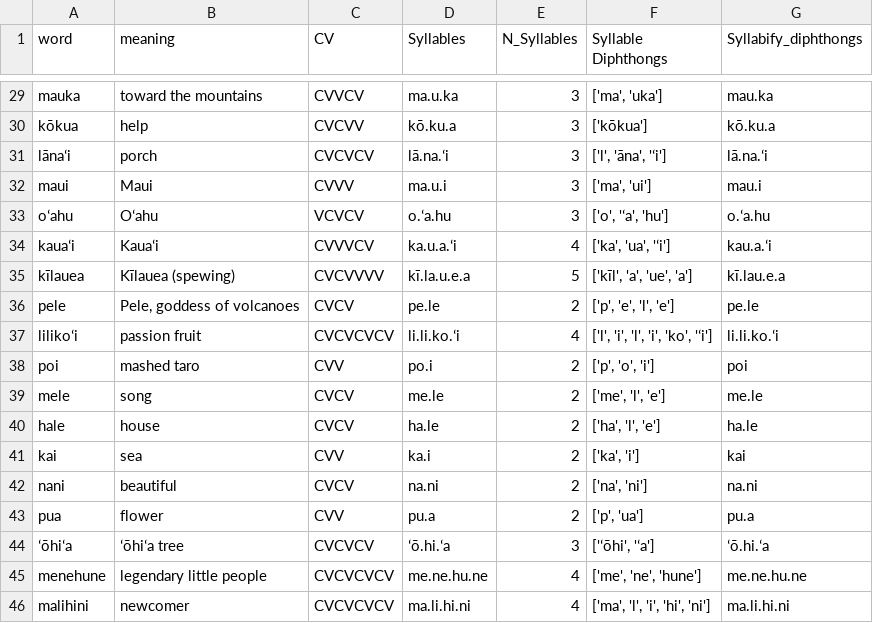
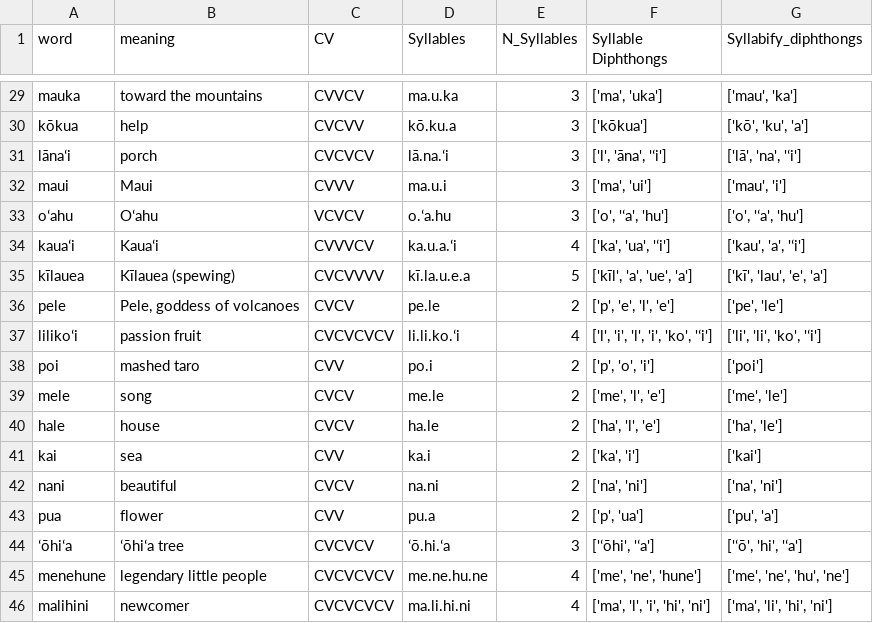
Before and after one commit to abagaildeweese90-rgb/lin_301, a CSV file: homework/hw6/hawaiian_words.csv, drawn as a sheet; only a part is shown, gaps mark what is left out; the diff covers the shown part only; the diff names each change by its address in the sheet, - before the commit and + after, or states it on an @@ line.

```diff
--- a/homework/hw6/hawaiian_words.csv
+++ b/homework/hw6/hawaiian_words.csv
-G29 (Syllabify_diphthongs): mau.ka
+G29 (Syllabify_diphthongs): ['mau', 'ka']
-G30 (Syllabify_diphthongs): kō.ku.a
+G30 (Syllabify_diphthongs): ['kō', 'ku', 'a']
-G31 (Syllabify_diphthongs): lā.na.ʻi
+G31 (Syllabify_diphthongs): ['lā', 'na', 'ʻi']
-G32 (Syllabify_diphthongs): mau.i
+G32 (Syllabify_diphthongs): ['mau', 'i']
-G33 (Syllabify_diphthongs): o.ʻa.hu
+G33 (Syllabify_diphthongs): ['o', 'ʻa', 'hu']
-G34 (Syllabify_diphthongs): kau.a.ʻi
+G34 (Syllabify_diphthongs): ['kau', 'a', 'ʻi']
-G35 (Syllabify_diphthongs): kī.lau.e.a
+G35 (Syllabify_diphthongs): ['kī', 'lau', 'e', 'a']
-G36 (Syllabify_diphthongs): pe.le
+G36 (Syllabify_diphthongs): ['pe', 'le']
-G37 (Syllabify_diphthongs): li.li.ko.ʻi
+G37 (Syllabify_diphthongs): ['li', 'li', 'ko', 'ʻi']
-G38 (Syllabify_diphthongs): poi
+G38 (Syllabify_diphthongs): ['poi']
-G39 (Syllabify_diphthongs): me.le
+G39 (Syllabify_diphthongs): ['me', 'le']
-G40 (Syllabify_diphthongs): ha.le
+G40 (Syllabify_diphthongs): ['ha', 'le']
-G41 (Syllabify_diphthongs): kai
+G41 (Syllabify_diphthongs): ['kai']
-G42 (Syllabify_diphthongs): na.ni
+G42 (Syllabify_diphthongs): ['na', 'ni']
-G43 (Syllabify_diphthongs): pu.a
+G43 (Syllabify_diphthongs): ['pu', 'a']
-G44 (Syllabify_diphthongs): ʻō.hi.ʻa
+G44 (Syllabify_diphthongs): ['ʻō', 'hi', 'ʻa']
-G45 (Syllabify_diphthongs): me.ne.hu.ne
+G45 (Syllabify_diphthongs): ['me', 'ne', 'hu', 'ne']
-G46 (Syllabify_diphthongs): ma.li.hi.ni
+G46 (Syllabify_diphthongs): ['ma', 'li', 'hi', 'ni']
```
Also changed, not shown: 27 edited cells elsewhere in this file, 2 other files.
